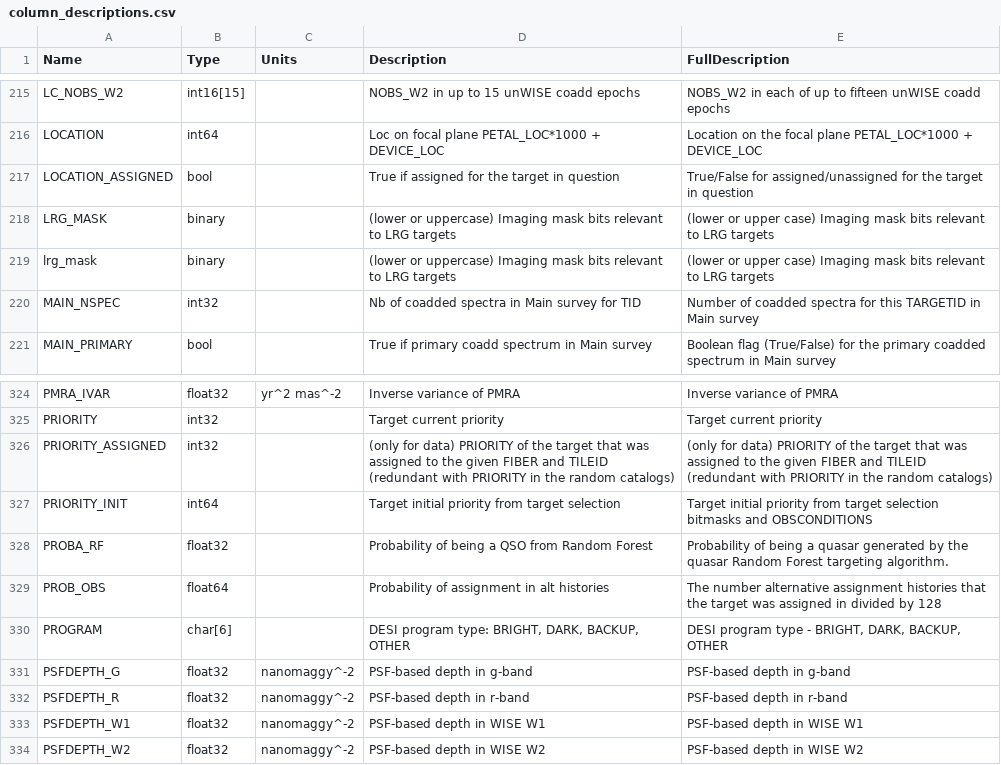
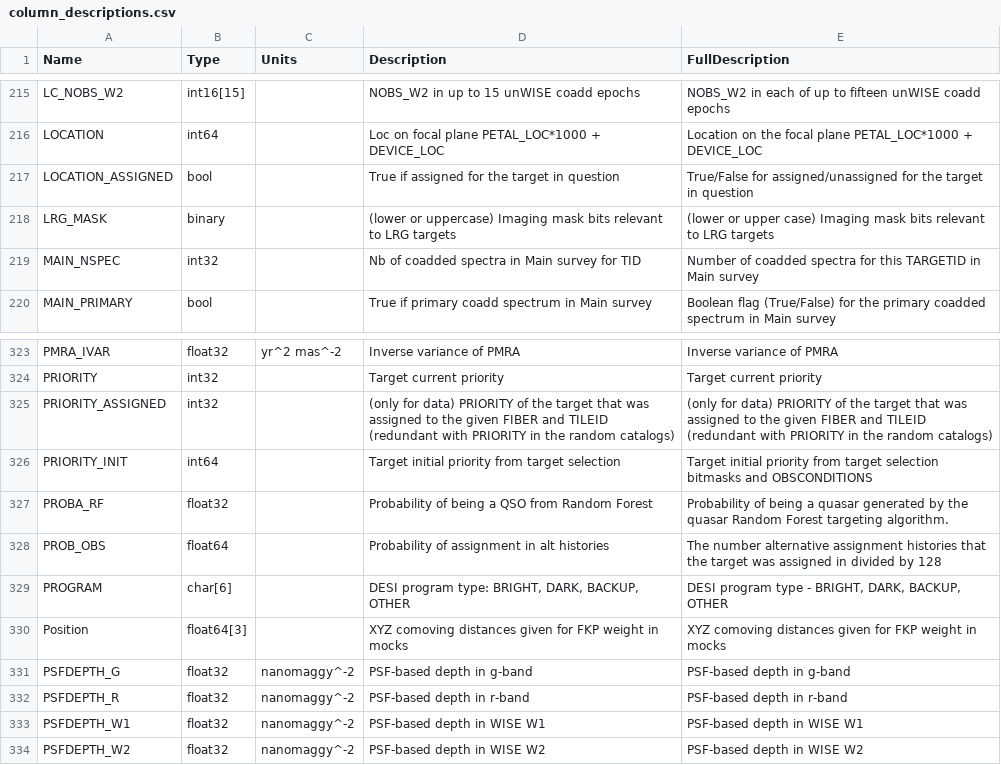
Before and after one commit to desihub/desidatamodel, a CSV file: py/desidatamodel/data/column_descriptions.csv, drawn as a sheet; only a part is shown, gaps mark what is left out; removed rows and columns are numbered as before the commit, all else as after; the diff names each change by its address in the sheet, - before the commit and + after, or states it on an @@ line.

Commit message:
ending addition of columns for mocks in column description

```diff
--- a/py/desidatamodel/data/column_descriptions.csv
+++ b/py/desidatamodel/data/column_descriptions.csv
-row 219: lrg_mask | binary |  | (lower or uppercase) Imaging mask bits relevant to LRG targets | (lower or upper case) Imaging mask bits relevant to LRG targets
+row 330: Position | float64[3] |  | XYZ comoving distances given for FKP weight in mocks | XYZ comoving distances given for FKP weight in mocks
```
